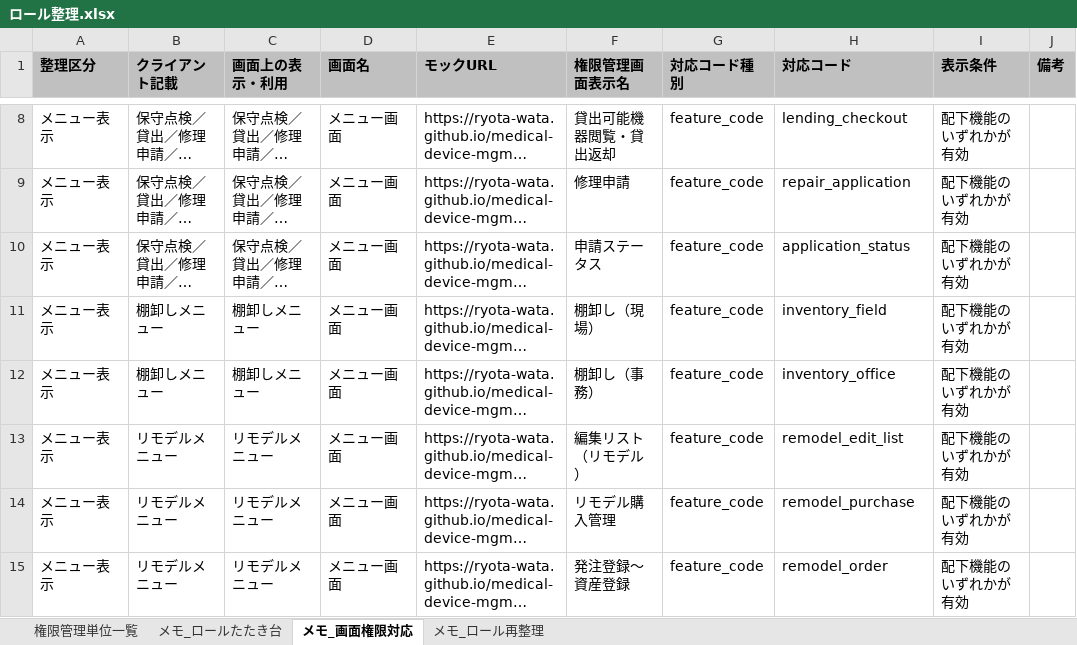
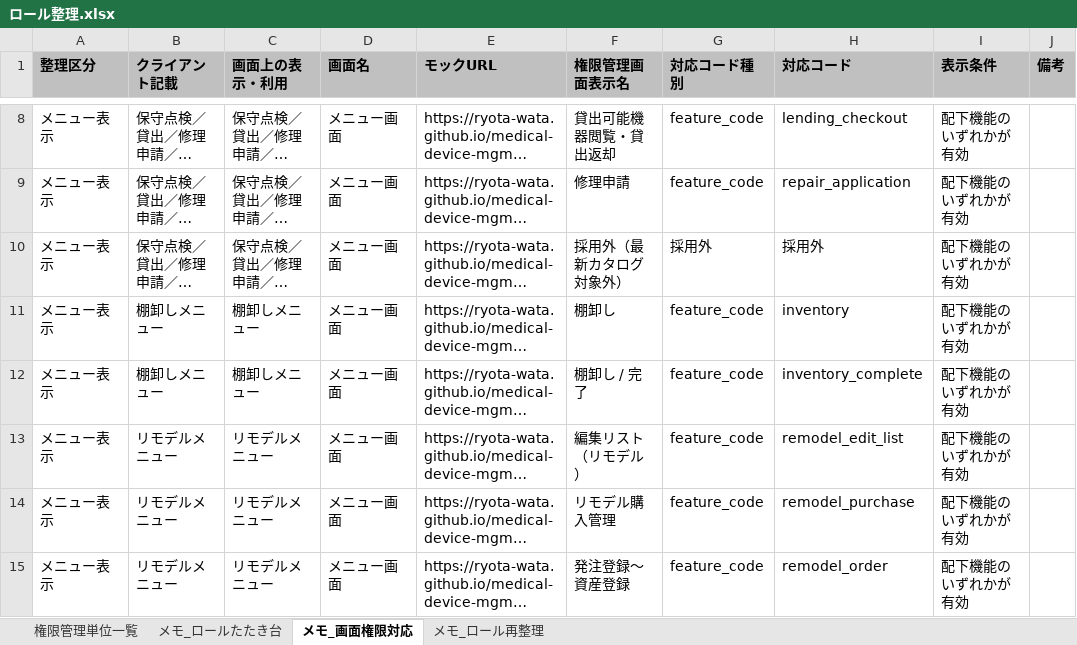
Before and after one commit to Ryota-wata/medical-device-mgmt, an Excel workbook: taniguchi/docs/ロール整理.xlsx, sheet メモ_画面権限対応, drawn as a sheet; only a part is shown, gaps mark what is left out; long unchanged cells end in …; values as stored, in another font and other column widths than the file's, no borders; the diff covers the shown part only; the diff names each change by its address in the sheet, - before the commit and + after, or states it on an @@ line.

```diff
--- a/taniguchi/docs/ロール整理.xlsx (sheet メモ_画面権限対応)
+++ b/taniguchi/docs/ロール整理.xlsx (sheet メモ_画面権限対応)
-F10 (権限管理画面表示名): 申請ステータス
+F10 (権限管理画面表示名): 採用外（最新カタログ対象外）
-G10 (対応コード種別): feature_code
+G10 (対応コード種別): 採用外
-H10 (対応コード): application_status
+H10 (対応コード): 採用外
-F11 (権限管理画面表示名): 棚卸し（現場）
+F11 (権限管理画面表示名): 棚卸し
-H11 (対応コード): inventory_field
+H11 (対応コード): inventory
-F12 (権限管理画面表示名): 棚卸し（事務）
+F12 (権限管理画面表示名): 棚卸し / 完了
-H12 (対応コード): inventory_office
+H12 (対応コード): inventory_complete
```
Also changed, not shown: 1 added row and 28 edited cells elsewhere in this sheet, sheet メモ_ロール再整理, sheet 権限管理単位一覧, sheet メモ_ロールたたき台, 22 other files.
